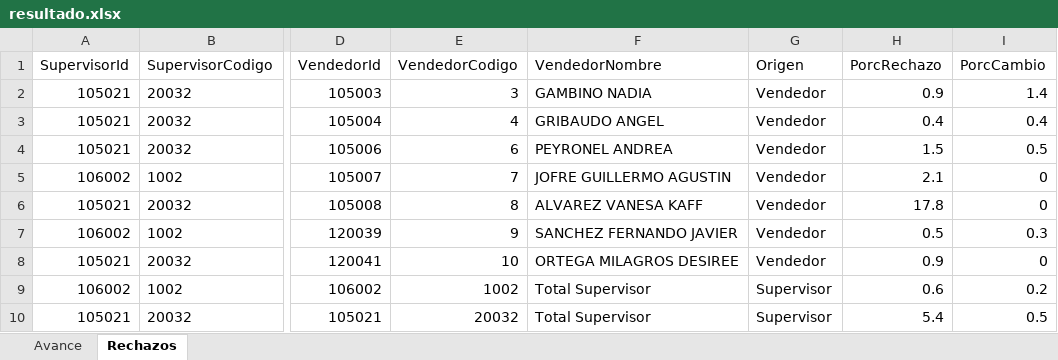
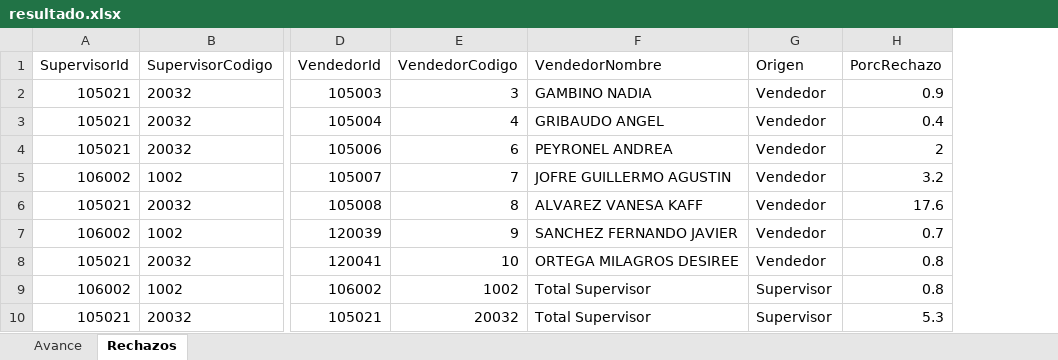
Before and after one commit to matiastorrespyp/orbit-matinal-penaflor, an Excel workbook: 01_INPUTS/resultado.xlsx, sheet Rechazos, drawn as a sheet; only a part is shown, gaps mark what is left out; values as stored, in another font and other column widths than the file's, no borders; table styles not drawn; the diff names each change by its address in the sheet, - before the commit and + after, or states it on an @@ line.

```diff
--- a/01_INPUTS/resultado.xlsx (sheet Rechazos)
+++ b/01_INPUTS/resultado.xlsx (sheet Rechazos)
-column I (PorcCambio), rows 2-10: 1.4 | 0.4 | 0.5 | 0 | 0 | 0.3 | 0 | 0.2 | 0.5
-H4 (PorcRechazo): 1.5
+H4 (PorcRechazo): 2
-H5 (PorcRechazo): 2.1
+H5 (PorcRechazo): 3.2
-H6 (PorcRechazo): 17.8
+H6 (PorcRechazo): 17.6
-H7 (PorcRechazo): 0.5
+H7 (PorcRechazo): 0.7
-H8 (PorcRechazo): 0.9
+H8 (PorcRechazo): 0.8
-H9 (PorcRechazo): 0.6
+H9 (PorcRechazo): 0.8
-H10 (PorcRechazo): 5.4
+H10 (PorcRechazo): 5.3
```
Also changed, not shown: sheet Avance, 16 other files.
